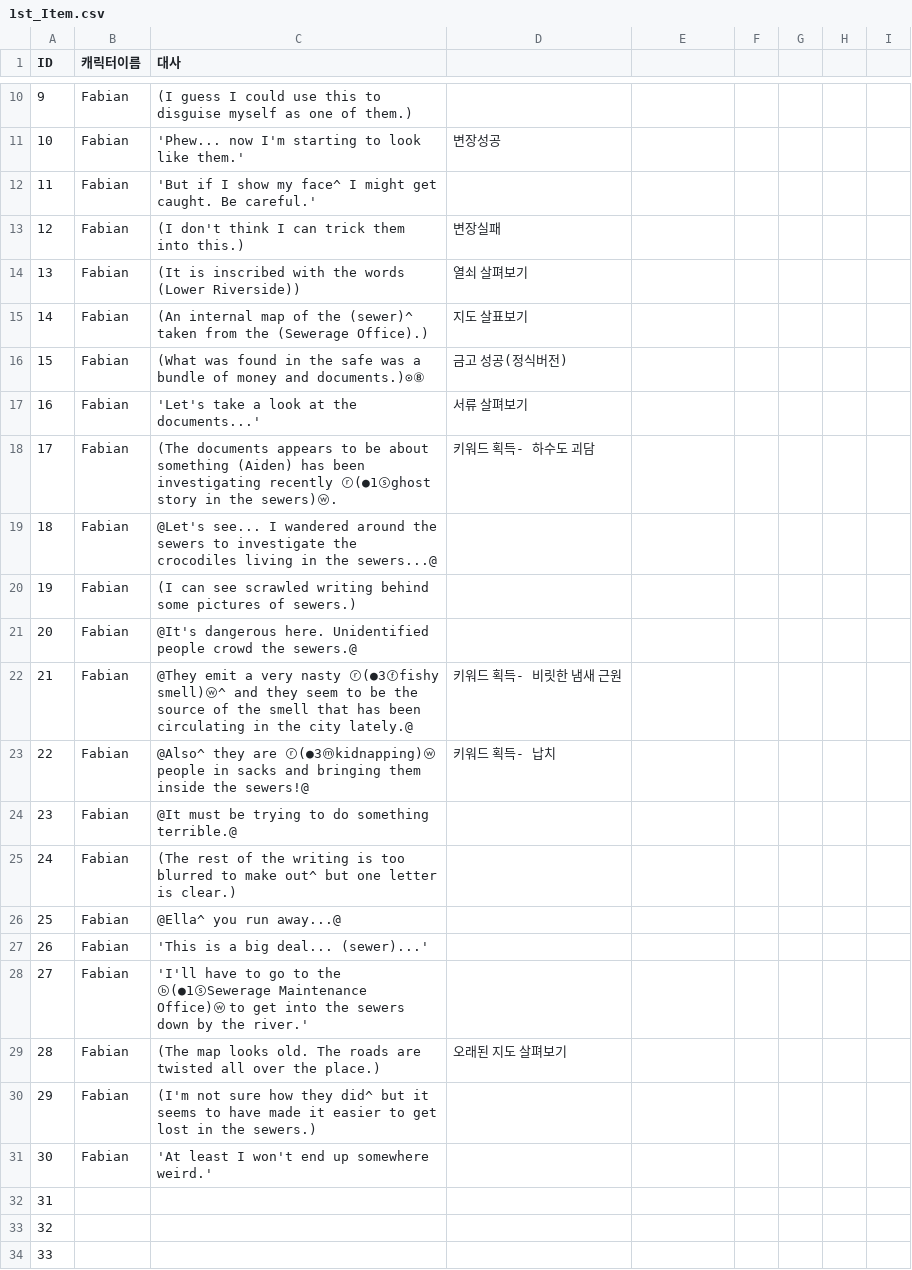
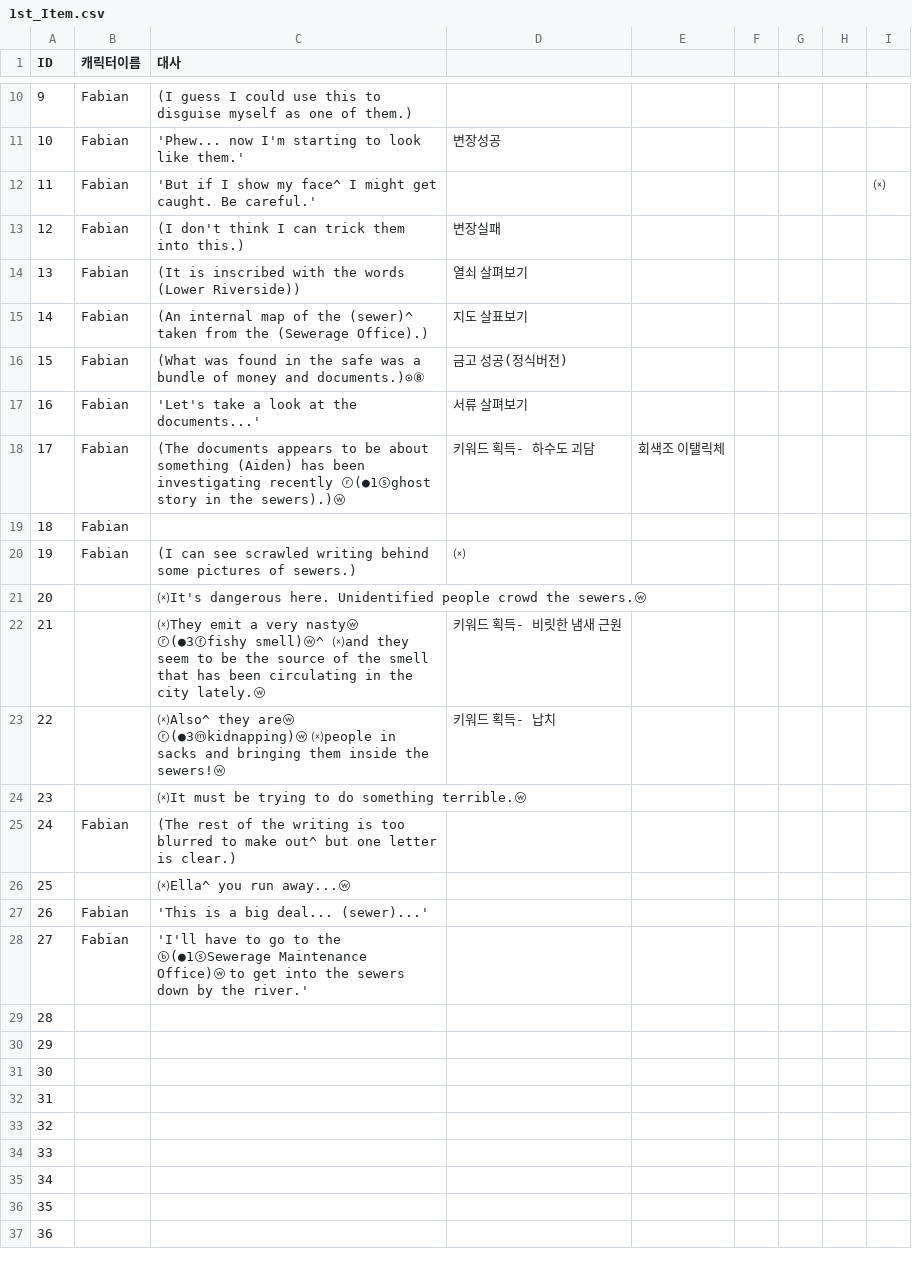
Before and after one commit to coolblue1853/SCoW, a CSV file: Assets/Asset/Asset/Resources/1st_Item.csv, drawn as a sheet; only a part is shown, gaps mark what is left out; the shorter side is filled out with more unchanged rows; the diff names each change by its address in the sheet, - before the commit and + after, or states it on an @@ line.

```diff
--- a/Assets/Asset/Asset/Resources/1st_Item.csv
+++ b/Assets/Asset/Asset/Resources/1st_Item.csv
-I12: (empty)
+I12: ⒳
-C18 (대사): …in the sewers)ⓦ.
+C18 (대사): …in the sewers).)ⓦ
-E18: (empty)
+E18: 회색조 이탤릭체
-C19 (대사): @Let's see... I wandered around the sewers to investigate the crocodiles living in the sewers...@
+C19 (대사): (empty)
-D20: (empty)
+D20: ⒳
-B21:B24 (캐릭터이름): Fabian
+B21:B24 (캐릭터이름): (empty)
-C21 (대사): @It's dangerous here. Unidentified people crowd the sewers.@
+C21 (대사): ⒳It's dangerous here. Unidentified people crowd the sewers.ⓦ
-C22 (대사): @They emit a very nasty ⓡ(●3ⓕfishy smell)ⓦ^ and they seem to be the source of the smell that has been circulating in the city lately.@
+C22 (대사): ⒳They emit a very nastyⓦ ⓡ(●3ⓕfishy smell)ⓦ^ ⒳and they seem to be the source of the smell that has been circulating in the city lately.ⓦ
-C23 (대사): @Also^ they are ⓡ(●3ⓜkidnapping)ⓦ people in sacks and bringing them inside the sewers!@
+C23 (대사): ⒳Also^ they areⓦ ⓡ(●3ⓜkidnapping)ⓦ ⒳people in sacks and bringing them inside the sewers!ⓦ
-C24 (대사): @It must be trying to do something terrible.@
+C24 (대사): ⒳It must be trying to do something terrible.ⓦ
-B26 (캐릭터이름): Fabian
+B26 (캐릭터이름): (empty)
-C26 (대사): @Ella^ you run away...@
+C26 (대사): ⒳Ella^ you run away...ⓦ
-B29:B31 (캐릭터이름): Fabian
+B29:B31 (캐릭터이름): (empty)
-C29 (대사): (The map looks old. The roads are twisted all over the place.)
+C29 (대사): (empty)
-D29: 오래된 지도 살펴보기
+D29: (empty)
-C30 (대사): (I'm not sure how they did^ but it seems to have made it easier to get lost in the sewers.)
+C30 (대사): (empty)
-C31 (대사): 'At least I won't end up somewhere weird.'
+C31 (대사): (empty)
```
Also changed, not shown: Assets/Asset/Asset/Resources/1st_DailyNews.csv, Assets/Asset/Asset/Resources/1st_Slum.csv, 38 other files.
